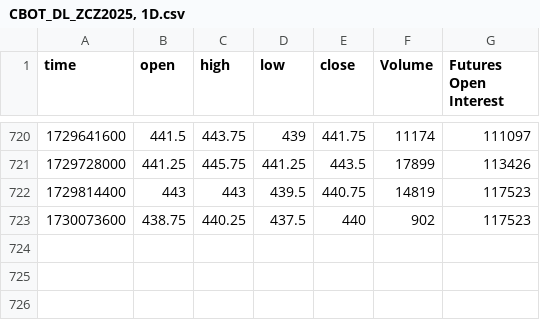
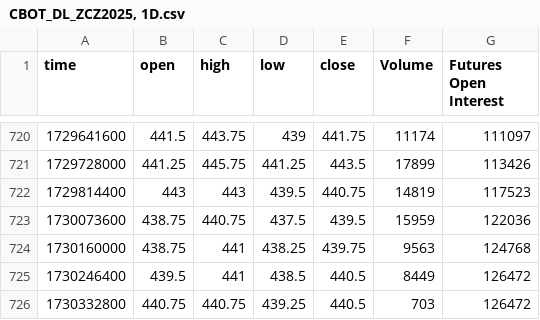
Before and after one commit to KatanaQuant/freebies, a CSV file: 100_followers/data/ZC/CBOT_DL_ZCZ2025, 1D.csv, drawn as a sheet; only a part is shown, gaps mark what is left out.

```diff
--- a/100_followers/data/ZC/CBOT_DL_ZCZ2025, 1D.csv
+++ b/100_followers/data/ZC/CBOT_DL_ZCZ2025, 1D.csv
@@ -722,2 +722,5 @@ time,open,high,low,close,Volume,Futures Open Interest
 1729814400,443,443,439.5,440.75,14819,117523
-1730073600,438.75,440.25,437.5,440,902,117523
+1730073600,438.75,440.75,437.5,439.5,15959,122036
+1730160000,438.75,441,438.25,439.75,9563,124768
+1730246400,439.5,441,438.5,440.5,8449,126472
+1730332800,440.75,440.75,439.25,440.5,703,126472
```
Also changed, not shown: 100_followers/data/ZC/CBOT_DL_ZCZ2024, 1D.csv, 5 other files.
